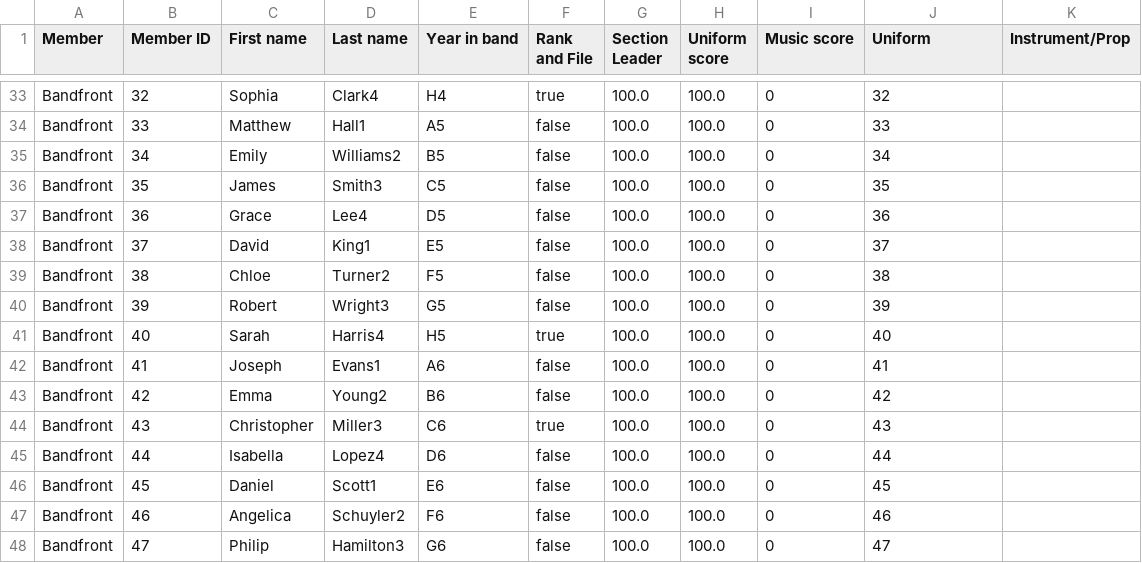
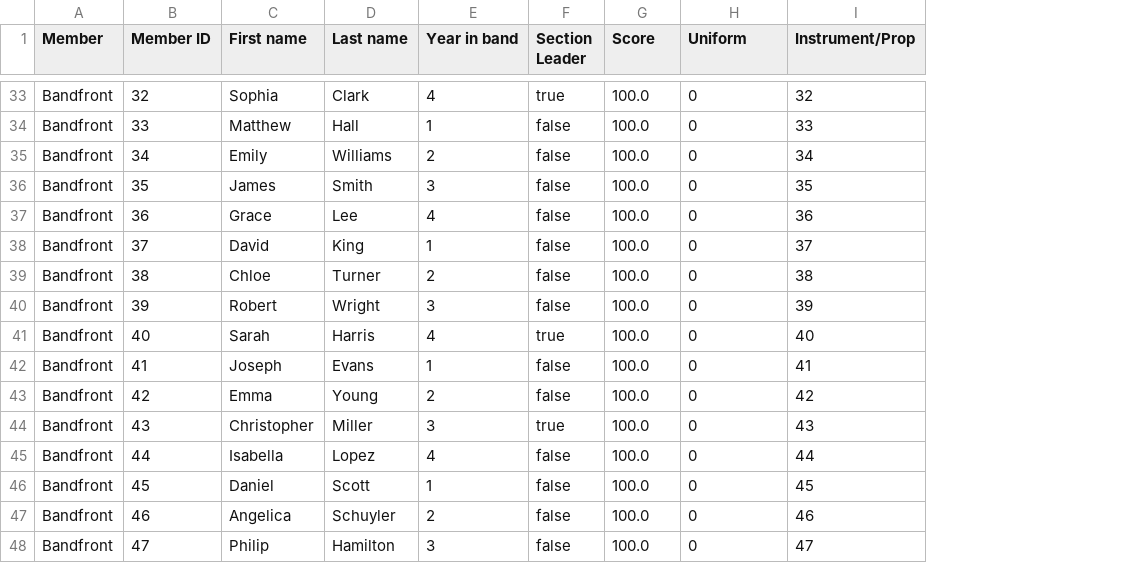
Before and after one commit to boleynik/ist261-bandapp-project, a CSV file: data/member.csv, drawn as a sheet; only a part is shown, gaps mark what is left out; removed rows and columns are numbered as before the commit, all else as after; the diff covers the shown part only; the diff names each change by its address in the sheet, - before the commit and + after, or states it on an @@ line.

```diff
--- a/data/member.csv
+++ b/data/member.csv
-column H (Uniform score), rows 33-48: all 100.0
-column K (Instrument/Prop), empty
-F1: Rank and File
+F1: Section Leader
-G1: Section Leader
+G1: Score
-H1: Music score
+H1: Uniform
-I1: Uniform
+I1: Instrument/Prop
-D33 (Last name): Clark4
+D33 (Last name): Clark
-E33 (Year in band): H4
+E33 (Year in band): 4
-D34 (Last name): Hall1
+D34 (Last name): Hall
-E34 (Year in band): A5
+E34 (Year in band): 1
-D35 (Last name): Williams2
+D35 (Last name): Williams
-E35 (Year in band): B5
+E35 (Year in band): 2
-D36 (Last name): Smith3
+D36 (Last name): Smith
-E36 (Year in band): C5
+E36 (Year in band): 3
-D37 (Last name): Lee4
+D37 (Last name): Lee
-E37 (Year in band): D5
+E37 (Year in band): 4
-D38 (Last name): King1
+D38 (Last name): King
-E38 (Year in band): E5
+E38 (Year in band): 1
-D39 (Last name): Turner2
+D39 (Last name): Turner
-E39 (Year in band): F5
+E39 (Year in band): 2
-D40 (Last name): Wright3
+D40 (Last name): Wright
-E40 (Year in band): G5
+E40 (Year in band): 3
-D41 (Last name): Harris4
+D41 (Last name): Harris
-E41 (Year in band): H5
+E41 (Year in band): 4
-D42 (Last name): Evans1
+D42 (Last name): Evans
-E42 (Year in band): A6
+E42 (Year in band): 1
-D43 (Last name): Young2
+D43 (Last name): Young
-E43 (Year in band): B6
+E43 (Year in band): 2
-D44 (Last name): Miller3
+D44 (Last name): Miller
-E44 (Year in band): C6
+E44 (Year in band): 3
-D45 (Last name): Lopez4
+D45 (Last name): Lopez
-E45 (Year in band): D6
+E45 (Year in band): 4
-D46 (Last name): Scott1
+D46 (Last name): Scott
-E46 (Year in band): E6
+E46 (Year in band): 1
-D47 (Last name): Schuyler2
+D47 (Last name): Schuyler
-E47 (Year in band): F6
+E47 (Year in band): 2
-D48 (Last name): Hamilton3
+D48 (Last name): Hamilton
-E48 (Year in band): G6
+E48 (Year in band): 3
```
Also changed, not shown: 68 edited cells elsewhere in this file, 8 other files.
